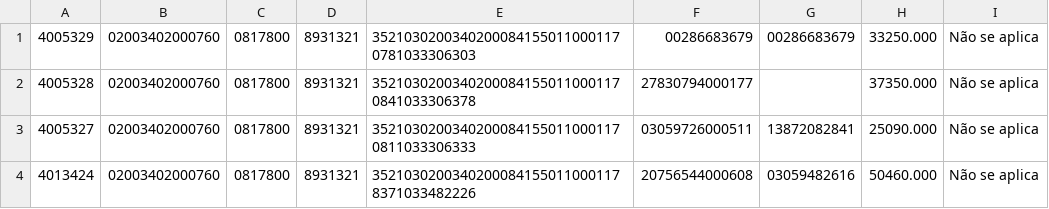
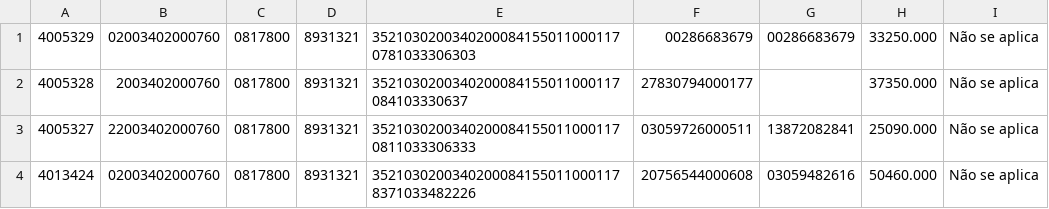
Before and after one commit to kleiton-microled/sistemaDueWeb, a CSV file: src/sistema.due.web/Uploads/ADM teste1.csv, drawn as a sheet.

```diff
--- a/src/sistema.due.web/Uploads/ADM teste1.csv
+++ b/src/sistema.due.web/Uploads/ADM teste1.csv
@@ -1,4 +1,4 @@
 4005329;02003402000760;0817800;8931321;35210302003402000841550110001170781033306303;00286683679;00286683679;33250.000;Não se aplica;;
-4005328;02003402000760;0817800;8931321;35210302003402000841550110001170841033306378;27830794000177;;37350.000;Não se aplica;;
-4005327;02003402000760;0817800;8931321;35210302003402000841550110001170811033306333;03059726000511;13872082841;25090.000;Não se aplica;;
+4005328;2003402000760;0817800;8931321;3521030200340200084155011000117084103330637;27830794000177;;37350.000;Não se aplica;;
+4005327;22003402000760;0817800;8931321;35210302003402000841550110001170811033306333;03059726000511;13872082841;25090.000;Não se aplica;;
 4013424;02003402000760;0817800;8931321;35210302003402000841550110001178371033482226;20756544000608;03059482616;50460.000;Não se aplica;;
```
Also changed, not shown: 12 other files.
